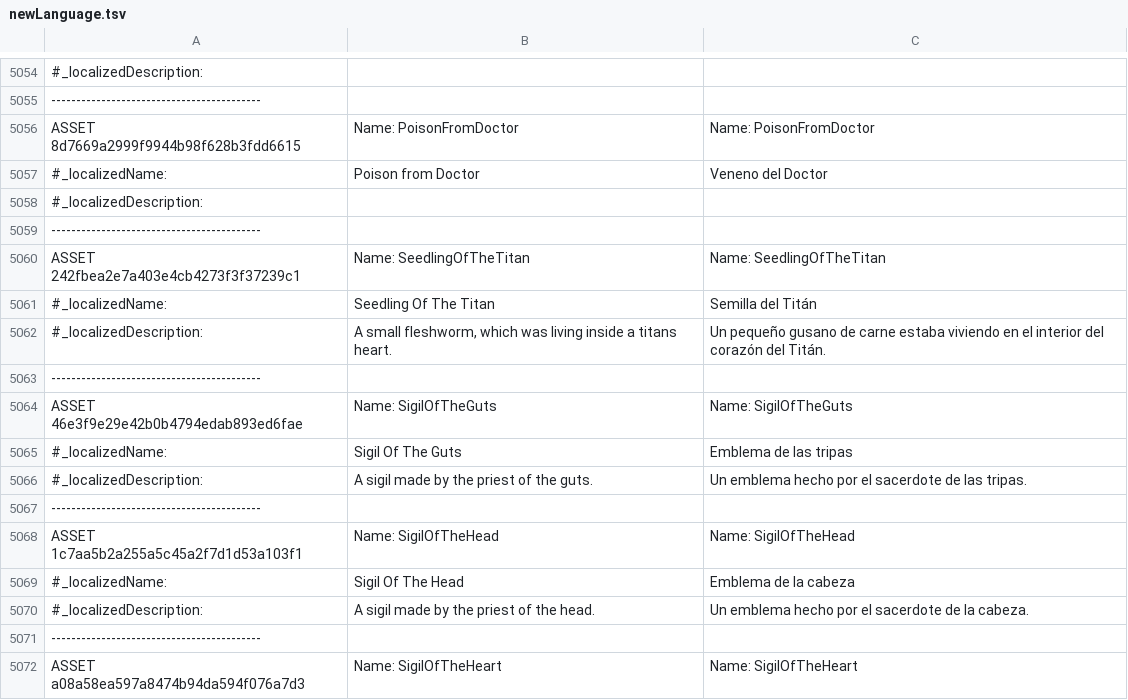
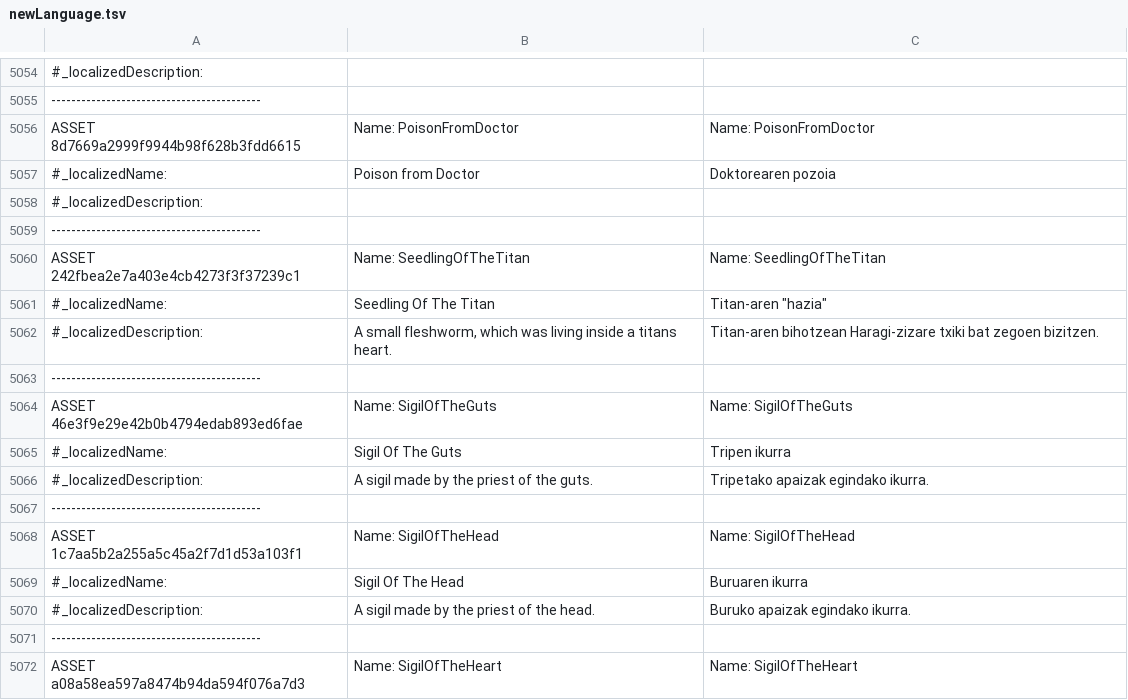
Before and after one commit to ZiTAL/JokoakEuskaraz, a TSV file: DeathTrash/basque_translation/newLanguage.tsv, drawn as a sheet; only a part is shown, gaps mark what is left out; the diff covers the shown part only; the diff names each change by its address in the sheet, - before the commit and + after, or states it on an @@ line.

```diff
--- a/DeathTrash/basque_translation/newLanguage.tsv
+++ b/DeathTrash/basque_translation/newLanguage.tsv
-C5057: Veneno del Doctor
+C5057: Doktorearen pozoia
-C5061: Semilla del Titán
+C5061: Titan-aren "hazia"
-C5062: Un pequeño gusano de carne estaba viviendo en el interior del corazón del Titán.
+C5062: Titan-aren bihotzean Haragi-zizare txiki bat zegoen bizitzen.
-C5065: Emblema de las tripas
+C5065: Tripen ikurra
-C5066: Un emblema hecho por el sacerdote de las tripas.
+C5066: Tripetako apaizak egindako ikurra.
-C5069: Emblema de la cabeza
+C5069: Buruaren ikurra
-C5070: Un emblema hecho por el sacerdote de la cabeza.
+C5070: Buruko apaizak egindako ikurra.
```
Also changed, not shown: 27 edited cells elsewhere in this file.
